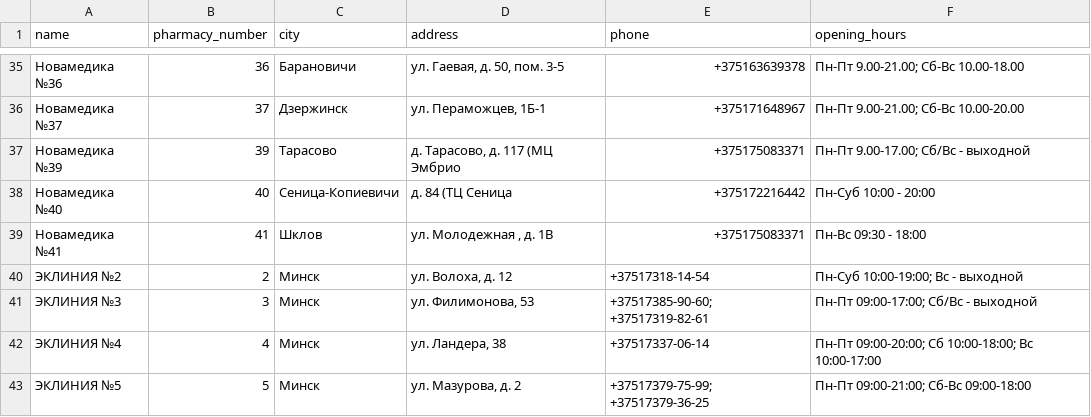
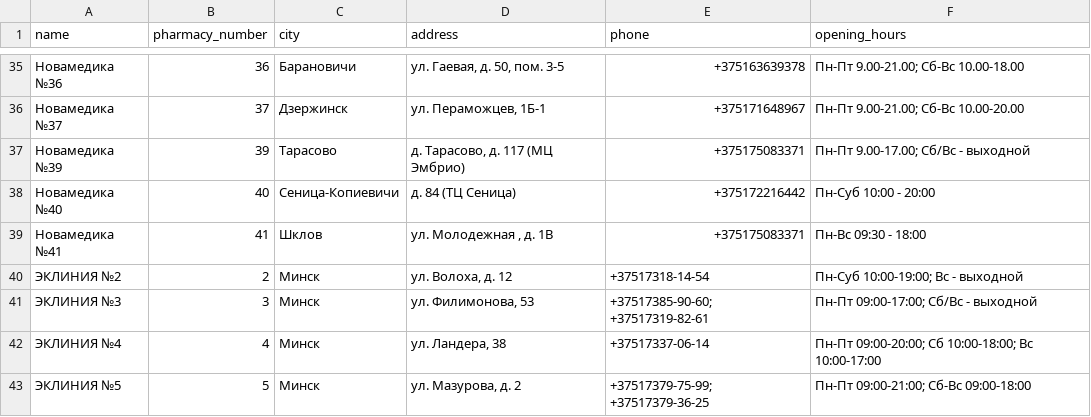
Before and after one commit to AleksandrAndreew-Dev/Novamedika-LTS, a CSV file: backend/src/data/pharmacies_info.csv, drawn as a sheet; only a part is shown, gaps mark what is left out.

Commit message:
corrected pharmacies info

```diff
--- a/backend/src/data/pharmacies_info.csv
+++ b/backend/src/data/pharmacies_info.csv
@@ -36,4 +36,4 @@ name,pharmacy_number,city,address,phone,opening_hours
 "Новамедика №37","37","Дзержинск","ул. Пераможцев, 1Б-1","+375171648967","Пн-Пт 9.00-21.00; Сб-Вс 10.00-20.00"
-"Новамедика №39","39","Тарасово","д. Тарасово, д. 117 (МЦ Эмбрио","+375175083371","Пн-Пт 9.00-17.00; Сб/Вс - выходной"
-"Новамедика №40","40","Сеница-Копиевичи","д. 84 (ТЦ Сеница","+375172216442","Пн-Суб 10:00 - 20:00"
+"Новамедика №39","39","Тарасово","д. Тарасово, д. 117 (МЦ Эмбрио)","+375175083371","Пн-Пт 9.00-17.00; Сб/Вс - выходной"
+"Новамедика №40","40","Сеница-Копиевичи","д. 84 (ТЦ Сеница)","+375172216442","Пн-Суб 10:00 - 20:00"
 "Новамедика №41","41","Шклов","ул. Молодежная , д. 1В","+375175083371","Пн-Вс 09:30 - 18:00"
```
